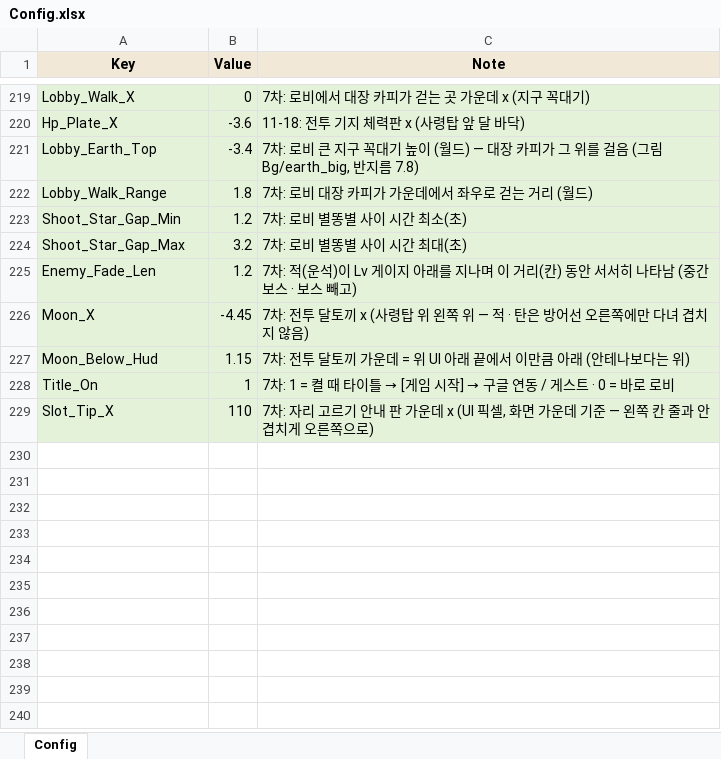
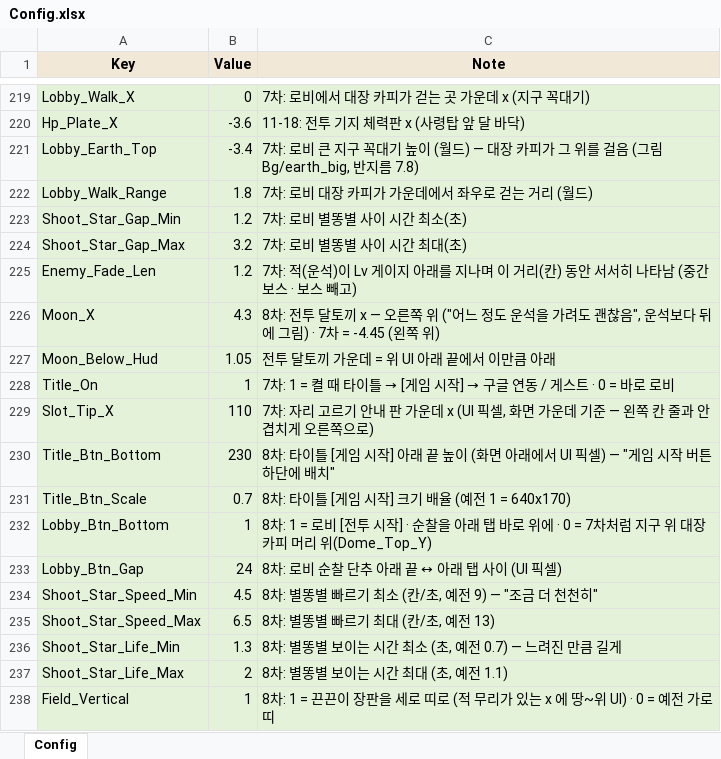
Before and after one commit to JeongJoongHee/EarthDefence, an Excel workbook: Earth_Defence/Table/Config.xlsx, sheet Config, drawn as a sheet; only a part is shown, gaps mark what is left out; values as stored, in another font and other column widths than the file's, no borders; the diff names each change by its address in the sheet, - before the commit and + after, or states it on an @@ line.

```diff
--- a/Earth_Defence/Table/Config.xlsx (sheet Config)
+++ b/Earth_Defence/Table/Config.xlsx (sheet Config)
-B226 (Value): -4.45
+B226 (Value): 4.3
-C226 (Note): 7차: 전투 달토끼 x (사령탑 위 왼쪽 위 — 적 · 탄은 방어선 오른쪽에만 다녀 겹치지 않음)
+C226 (Note): 8차: 전투 달토끼 x — 오른쪽 위 ("어느 정도 운석을 가려도 괜찮음", 운석보다 뒤에 그림) · 7차 = -4.45 (왼쪽 위)
-B227 (Value): 1.15
+B227 (Value): 1.05
-C227 (Note): 7차: 전투 달토끼 가운데 = 위 UI 아래 끝에서 이만큼 아래 (안테나보다는 위)
+C227 (Note): 전투 달토끼 가운데 = 위 UI 아래 끝에서 이만큼 아래
+row 230: Title_Btn_Bottom | 230 | 8차: 타이틀 [게임 시작] 아래 끝 높이 (화면 아래에서 UI 픽셀) — "게임 시작 버튼 하단에 배치"
+row 231: Title_Btn_Scale | 0.7 | 8차: 타이틀 [게임 시작] 크기 배율 (예전 1 = 640x170)
+row 232: Lobby_Btn_Bottom | 1 | 8차: 1 = 로비 [전투 시작] · 순찰을 아래 탭 바로 위에 · 0 = 7차처럼 지구 위 대장 카피 머리 위(Dome_Top_Y)
+row 233: Lobby_Btn_Gap | 24 | 8차: 로비 순찰 단추 아래 끝 ↔ 아래 탭 사이 (UI 픽셀)
+row 234: Shoot_Star_Speed_Min | 4.5 | 8차: 별똥별 빠르기 최소 (칸/초, 예전 9) — "조금 더 천천히"
+row 235: Shoot_Star_Speed_Max | 6.5 | 8차: 별똥별 빠르기 최대 (칸/초, 예전 13)
+row 236: Shoot_Star_Life_Min | 1.3 | 8차: 별똥별 보이는 시간 최소 (초, 예전 0.7) — 느려진 만큼 길게
+row 237: Shoot_Star_Life_Max | 2 | 8차: 별똥별 보이는 시간 최대 (초, 예전 1.1)
+row 238: Field_Vertical | 1 | 8차: 1 = 끈끈이 장판을 세로 띠로 (적 무리가 있는 x 에 땅~위 UI) · 0 = 예전 가로 띠
```
Also changed, not shown: Earth_Defence/Table/Frame.xlsx, Earth_Defence/Table/String.xlsx, 57 other files.
